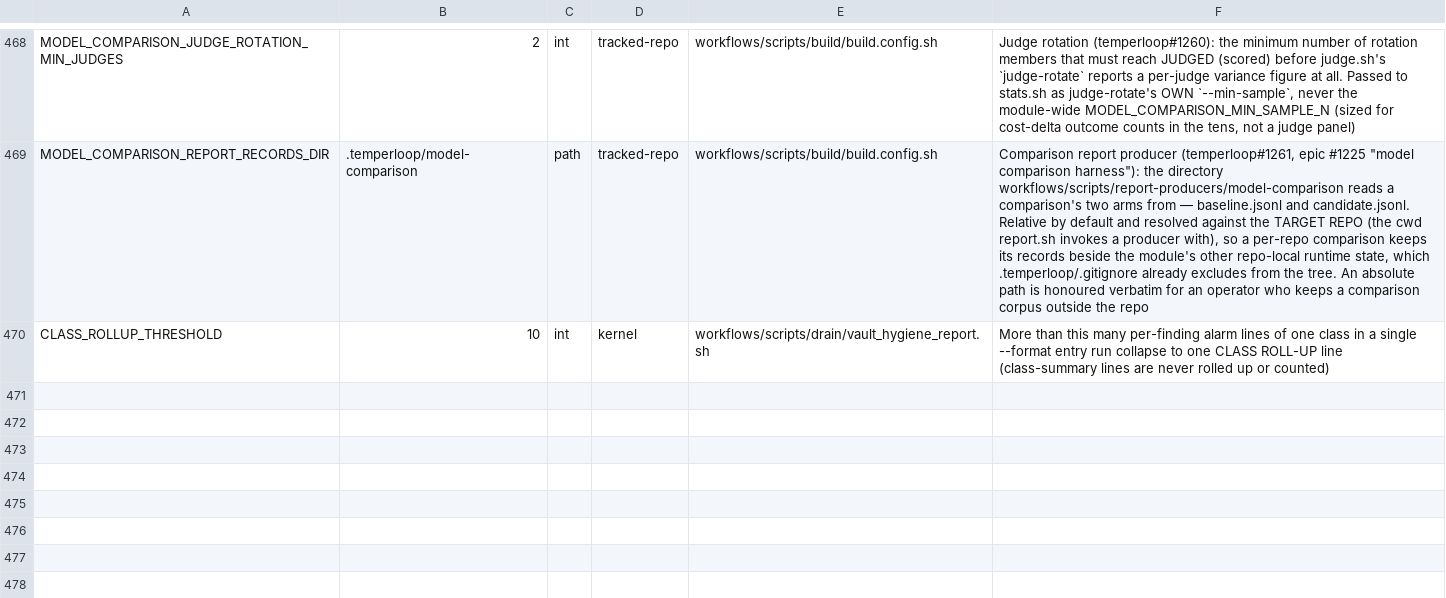
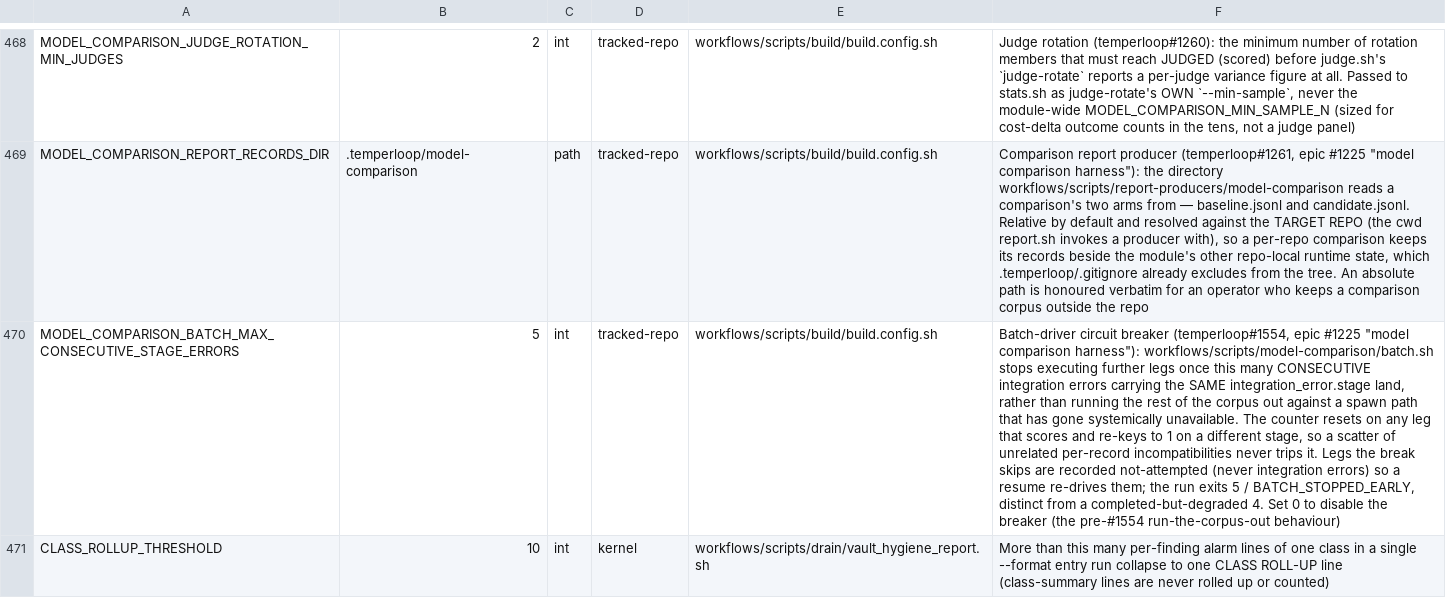
Before and after one commit to Towheads/temperloop, a TSV file: workflows/scripts/config/setting-registry.tsv, drawn as a sheet; only a part is shown, gaps mark what is left out; the diff names each change by its address in the sheet, - before the commit and + after, or states it on an @@ line.

Commit message:
fix(model-comparison): stop the batch when the spawn path goes systemically unavailable
batch.sh had per-leg failure resilience and no upper bound on it. On the
first live batch, 14 records replayed over ~3.1h and then every remaining
leg fast-failed in ~4-5s -- 28 consecutive candidate-spawn integration
errors, almost certainly a rate limit -- and the driver hammered that
endpoint ~5s apart to the end of the corpus, then reported it as an
ordinary completed-but-degraded run.

A circuit breaker now trips once
MODEL_COMPARISON_BATCH_MAX_CONSECUTIVE_STAGE_ERRORS consecutive
integration errors carry the SAME integration_error.stage. Any leg that
scores resets the streak and a different stage re-keys it, so a scatter
of unrelated per-record incompatibilities never trips it; only legs the
current invocation executed are counted, so a resume is never pre-tripped
by a previous run's record. 0 disables it; a non-integer value is
CANNOT_EVALUATE rather than a silently disarmed breaker.

The stop is distinguishable from a degraded batch: outcome
BATCH_STOPPED_EARLY, its own exit code 5, a named circuit_breaker_tripped
degradation, and a circuit_breaker block carrying the stage, the streak,
and how many legs AND whole corpus records were never attempted. Skipped
legs are recorded not-attempted rather than as integration errors -- they
cost nothing and make no compatibility claim about their record -- and
are always retryable, so a resume re-drives exactly them. The judge pass
is skipped on a tripped run with a named reason, since it spawns through
the same seam. Below the threshold nothing changes.

Six fixtures in test_replay_batch.sh section K measure all of it,
including a mutation proof that a disarmed breaker hammers all 8 legs and
exits 0 -- the pre-fix shape. The canary verdict moves to section L.

```diff
--- a/workflows/scripts/config/setting-registry.tsv
+++ b/workflows/scripts/config/setting-registry.tsv
+row 470: MODEL_COMPARISON_BATCH_MAX_CONSECUTIVE_STAGE_ERRORS | 5 | int | tracked-repo | workflows/scripts/build/build.config.sh | Batch-driver circuit breaker (temperloop#1554, epic #1225 "model comparison harness"): workflows/scripts/model-comparison/batch.sh stops executing further legs once this many CONSECUTIVE integration errors carrying the SAME integration_error.stage land, rather than running the rest of the corpus out against a spawn path that has gone systemically unavailable. The counter resets on any leg that scores and re-keys to 1 on a different stage, so a scatter of unrelated per-record incompatibilities never trips it. Legs the break skips are recorded not-attempted (never integration errors) so a resume re-drives them; the run exits 5 / BATCH_STOPPED_EARLY, distinct from a completed-but-degraded 4. Set 0 to disable the breaker (the pre-#1554 run-the-corpus-out behaviour)
```
Also changed, not shown: 5 other files.
